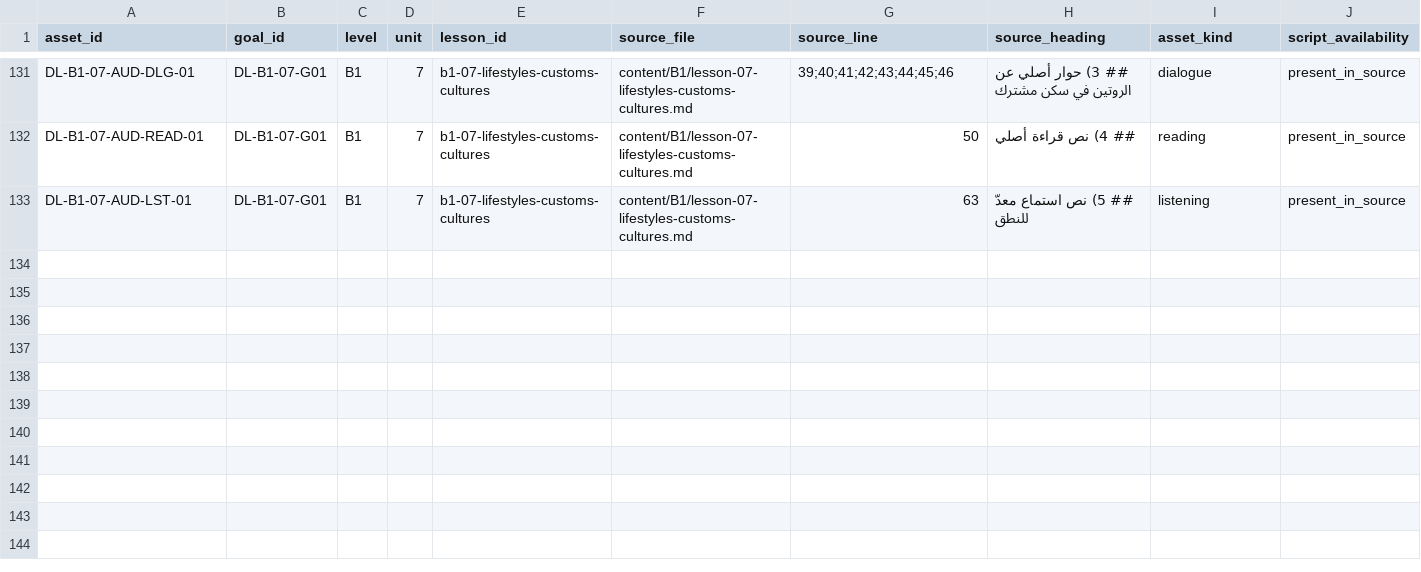
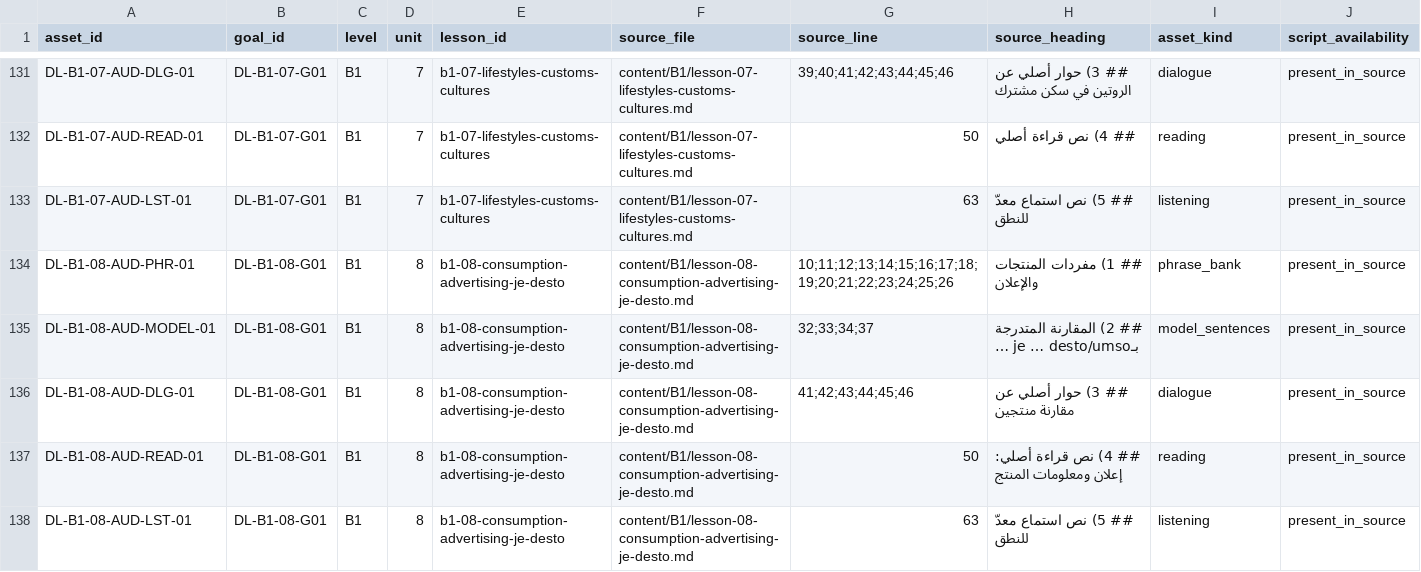
Before and after one commit to naderba69/deutschlern, a CSV file: data/audio-asset-register.csv, drawn as a sheet; only a part is shown, gaps mark what is left out; rows hold the shown columns only; the diff names each change by its address in the sheet, - before the commit and + after, or states it on an @@ line.

Commit message:
feat: integrate B1.8 audio assets
Co-authored-by: arena-agent <297053741+arena-agent@users.noreply.github.com>

```diff
--- a/data/audio-asset-register.csv
+++ b/data/audio-asset-register.csv
+row 134: DL-B1-08-AUD-PHR-01 | DL-B1-08-G01 | B1 | 8 | b1-08-consumption-advertising-je-desto | content/B1/lesson-08-consumption-advertising-je-desto.md | 10;11;12;13;14;15;16;17;18;19;20;21;22;23;24;25;26 | ## 1) مفردات المنتجات والإعلان | phrase_bank | present_in_source
+row 135: DL-B1-08-AUD-MODEL-01 | DL-B1-08-G01 | B1 | 8 | b1-08-consumption-advertising-je-desto | content/B1/lesson-08-consumption-advertising-je-desto.md | 32;33;34;37 | ## 2) المقارنة المتدرجة بـje … desto/umso … | model_sentences | present_in_source
+row 136: DL-B1-08-AUD-DLG-01 | DL-B1-08-G01 | B1 | 8 | b1-08-consumption-advertising-je-desto | content/B1/lesson-08-consumption-advertising-je-desto.md | 41;42;43;44;45;46 | ## 3) حوار أصلي عن مقارنة منتجين | dialogue | present_in_source
+row 137: DL-B1-08-AUD-READ-01 | DL-B1-08-G01 | B1 | 8 | b1-08-consumption-advertising-je-desto | content/B1/lesson-08-consumption-advertising-je-desto.md | 50 | ## 4) نص قراءة أصلي: إعلان ومعلومات المنتج | reading | present_in_source
+row 138: DL-B1-08-AUD-LST-01 | DL-B1-08-G01 | B1 | 8 | b1-08-consumption-advertising-je-desto | content/B1/lesson-08-consumption-advertising-je-desto.md | 63 | ## 5) نص استماع معدّ للنطق | listening | present_in_source
```
Also changed, not shown: data/curriculum-file-audit.csv, 21 other files.
